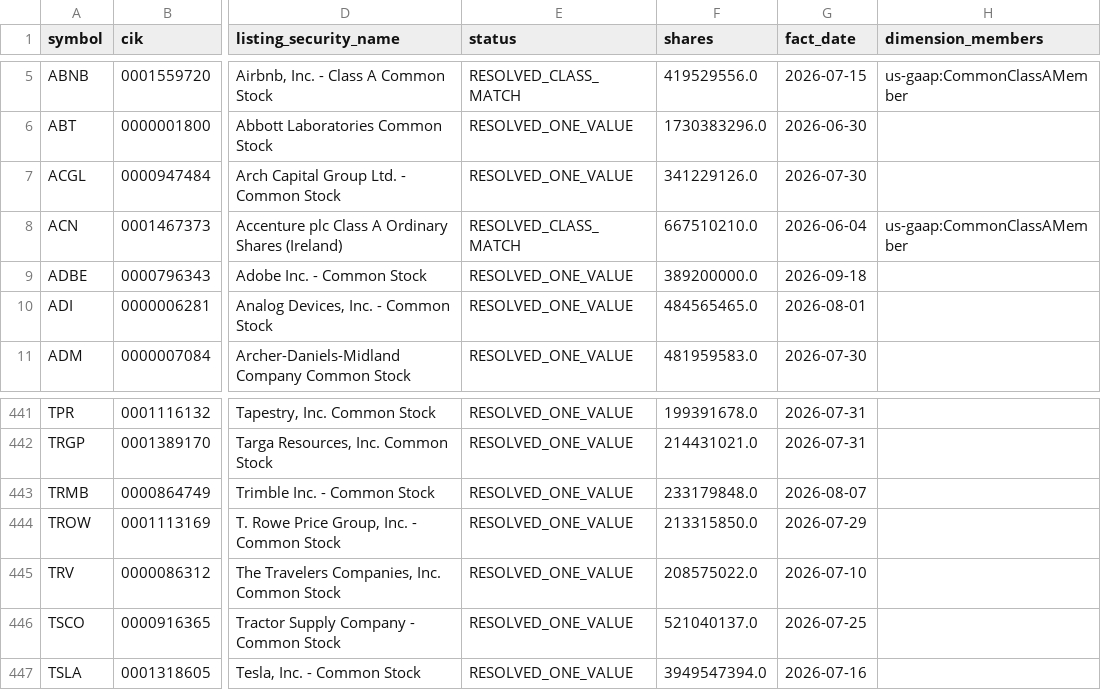
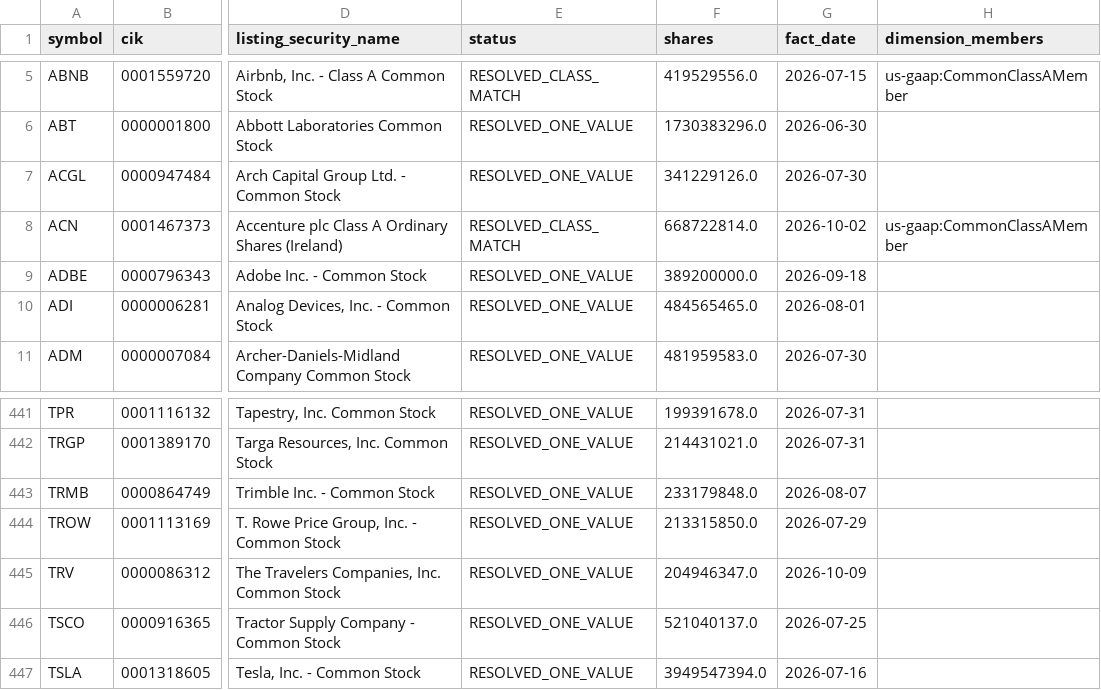
Before and after one commit to nb788/ChatGPT-stock-lab, a CSV file: data/qa_all_current_resolution.csv, drawn as a sheet; only a part is shown, gaps mark what is left out; the diff names each change by its address in the sheet, - before the commit and + after, or states it on an @@ line.

```diff
--- a/data/qa_all_current_resolution.csv
+++ b/data/qa_all_current_resolution.csv
-F8 (shares): 667510210.0
+F8 (shares): 668722814.0
-G8 (fact_date): 2026-06-04
+G8 (fact_date): 2026-10-02
-F445 (shares): 208575022.0
+F445 (shares): 204946347.0
-G445 (fact_date): 2026-07-10
+G445 (fact_date): 2026-10-09
```
Also changed, not shown: data/qa_all_current_filing_dei_facts.csv, data/qa_all_current_latest_filings.csv, 17 other files.
